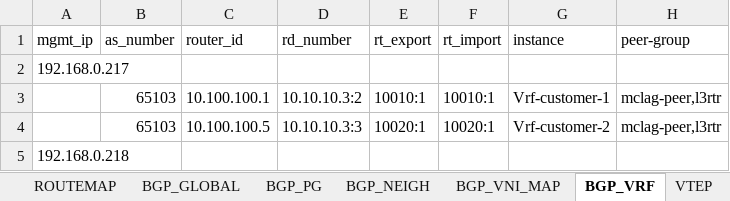
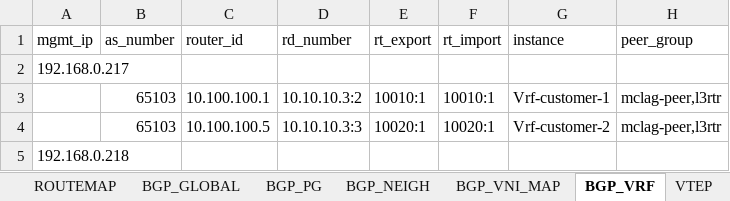
Before and after one commit to gilbertorgit/sonic_dci_api, an Excel workbook: sonic_api/sonic_data.xlsx, sheet BGP_VRF, drawn as a sheet; only a part is shown; values as stored, in another font and other column widths than the file's, no borders; the diff names each change by its address in the sheet, - before the commit and + after, or states it on an @@ line.

```diff
--- a/sonic_api/sonic_data.xlsx (sheet BGP_VRF)
+++ b/sonic_api/sonic_data.xlsx (sheet BGP_VRF)
-H1: peer-group
+H1: peer_group
```
Also changed, not shown: sheet BGP_GLOBAL, sheet VTEP, 1 other file.
